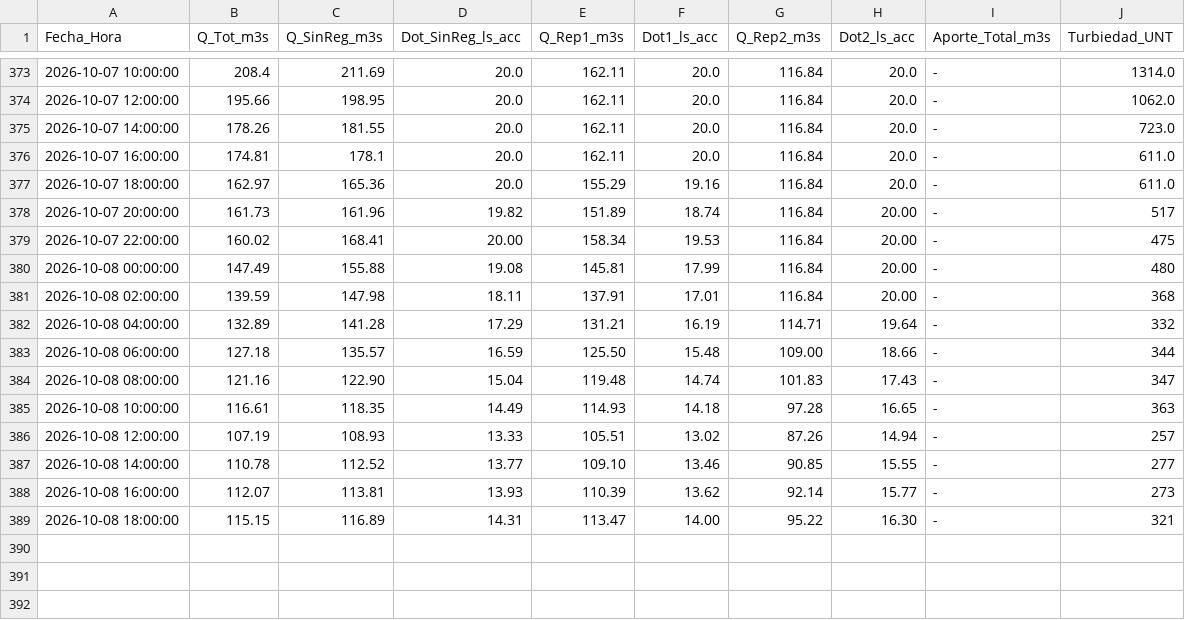
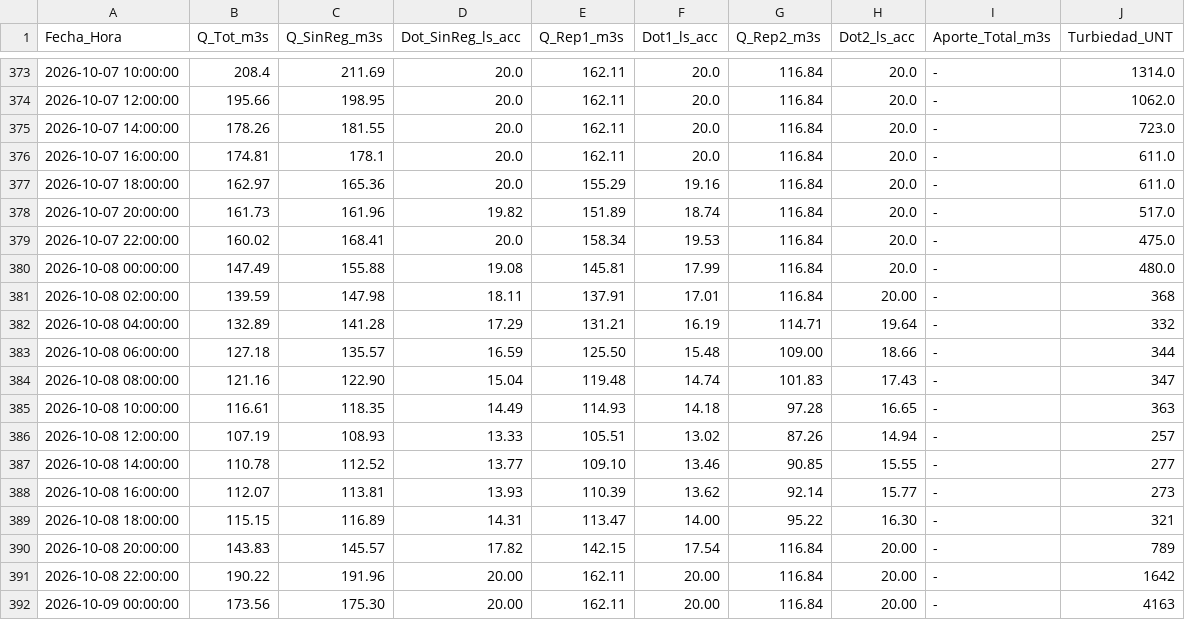
Before and after one commit to mferradalora/Caudales-JVRM, a CSV file: caudales_jvrm.csv, drawn as a sheet; only a part is shown, gaps mark what is left out.

```diff
--- a/caudales_jvrm.csv
+++ b/caudales_jvrm.csv
@@ -377,5 +377,5 @@ Fecha_Hora,Q_Tot_m3s,Q_SinReg_m3s,Dot_SinReg_ls_acc,Q_Rep1_m3s,Dot1_ls_acc,Q_Rep
 2026-10-07 18:00:00,162.97,165.36,20.0,155.29,19.16,116.84,20.0,-,611.0
-2026-10-07 20:00:00,161.73,161.96,19.82,151.89,18.74,116.84,20.00,-,517
-2026-10-07 22:00:00,160.02,168.41,20.00,158.34,19.53,116.84,20.00,-,475
-2026-10-08 00:00:00,147.49,155.88,19.08,145.81,17.99,116.84,20.00,-,480
+2026-10-07 20:00:00,161.73,161.96,19.82,151.89,18.74,116.84,20.0,-,517.0
+2026-10-07 22:00:00,160.02,168.41,20.0,158.34,19.53,116.84,20.0,-,475.0
+2026-10-08 00:00:00,147.49,155.88,19.08,145.81,17.99,116.84,20.0,-,480.0
 2026-10-08 02:00:00,139.59,147.98,18.11,137.91,17.01,116.84,20.00,-,368
@@ -389 +389,4 @@ Fecha_Hora,Q_Tot_m3s,Q_SinReg_m3s,Dot_SinReg_ls_acc,Q_Rep1_m3s,Dot1_ls_acc,Q_Rep
 2026-10-08 18:00:00,115.15,116.89,14.31,113.47,14.00,95.22,16.30,-,321
+2026-10-08 20:00:00,143.83,145.57,17.82,142.15,17.54,116.84,20.00,-,789
+2026-10-08 22:00:00,190.22,191.96,20.00,162.11,20.00,116.84,20.00,-,1642
+2026-10-09 00:00:00,173.56,175.30,20.00,162.11,20.00,116.84,20.00,-,4163
```
Also changed, not shown: 3 other files.
